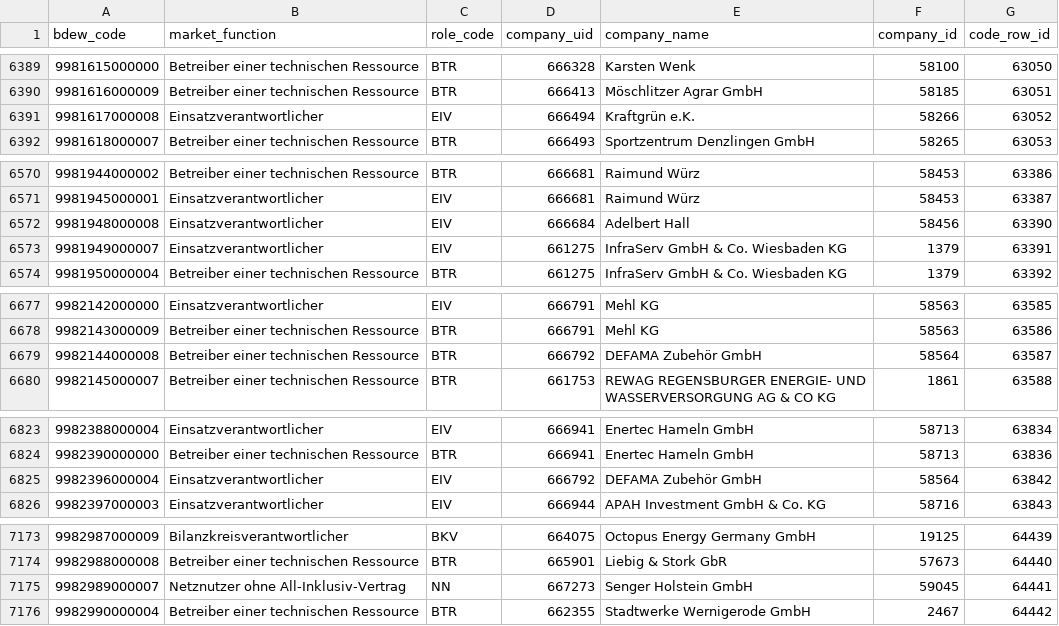
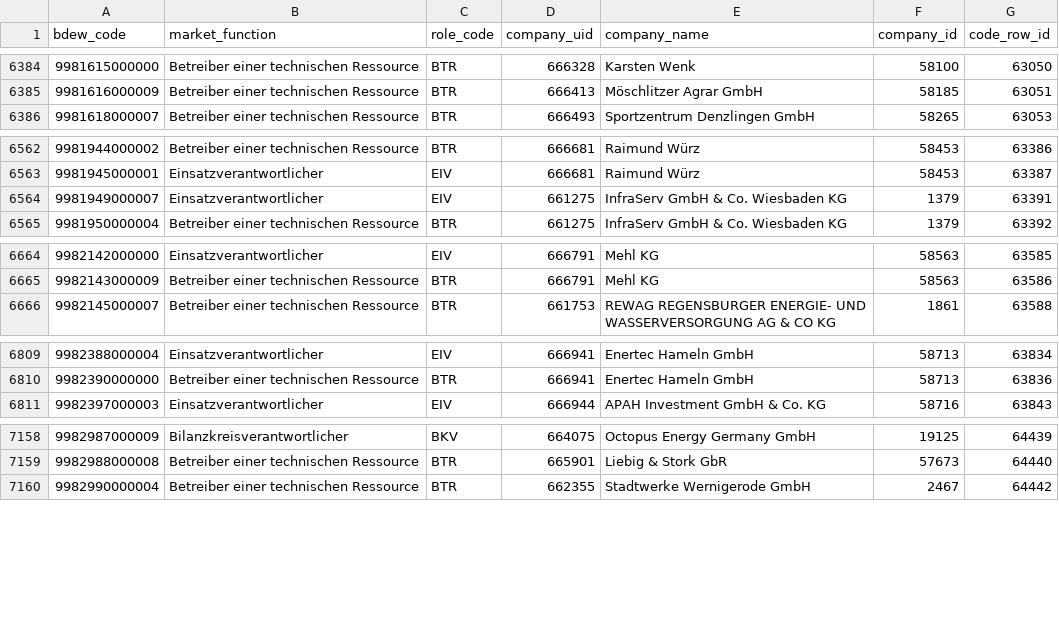
Before and after one commit to adriansprk/mpid-radar, a CSV file: data/latest.csv, drawn as a sheet; only a part is shown, gaps mark what is left out; removed rows and columns are numbered as before the commit, all else as after; the diff covers the shown part only; the diff names each change by its address in the sheet, - before the commit and + after, or states it on an @@ line.

```diff
--- a/data/latest.csv
+++ b/data/latest.csv
-row 6391: 9981617000008 | Einsatzverantwortlicher | EIV | 666494 | Kraftgrün e.K. | 58266 | 63052
-row 6572: 9981948000008 | Einsatzverantwortlicher | EIV | 666684 | Adelbert Hall | 58456 | 63390
-row 6679: 9982144000008 | Betreiber einer technischen Ressource | BTR | 666792 | DEFAMA Zubehör GmbH | 58564 | 63587
-row 6825: 9982396000004 | Einsatzverantwortlicher | EIV | 666792 | DEFAMA Zubehör GmbH | 58564 | 63842
-row 7175: 9982989000007 | Netznutzer ohne All-Inklusiv-Vertrag | NN | 667273 | Senger Holstein GmbH | 59045 | 64441
```
Also changed, not shown: 4 added rows and 16 removed rows elsewhere in this file, 4 other files.
